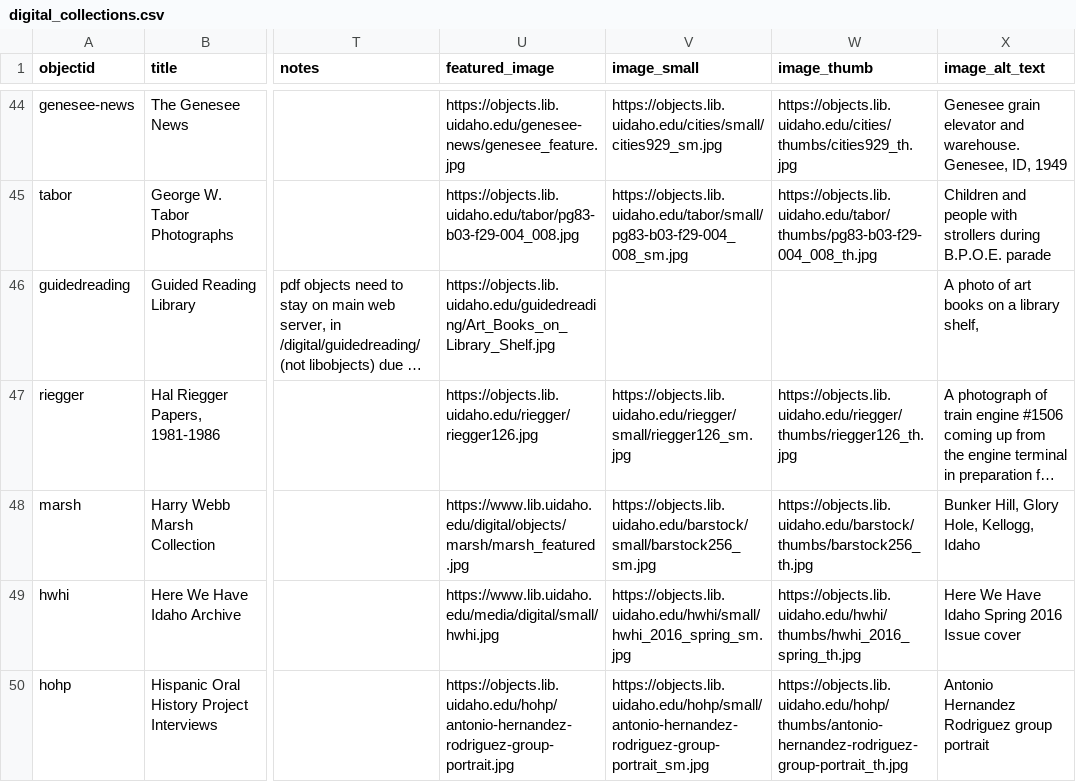
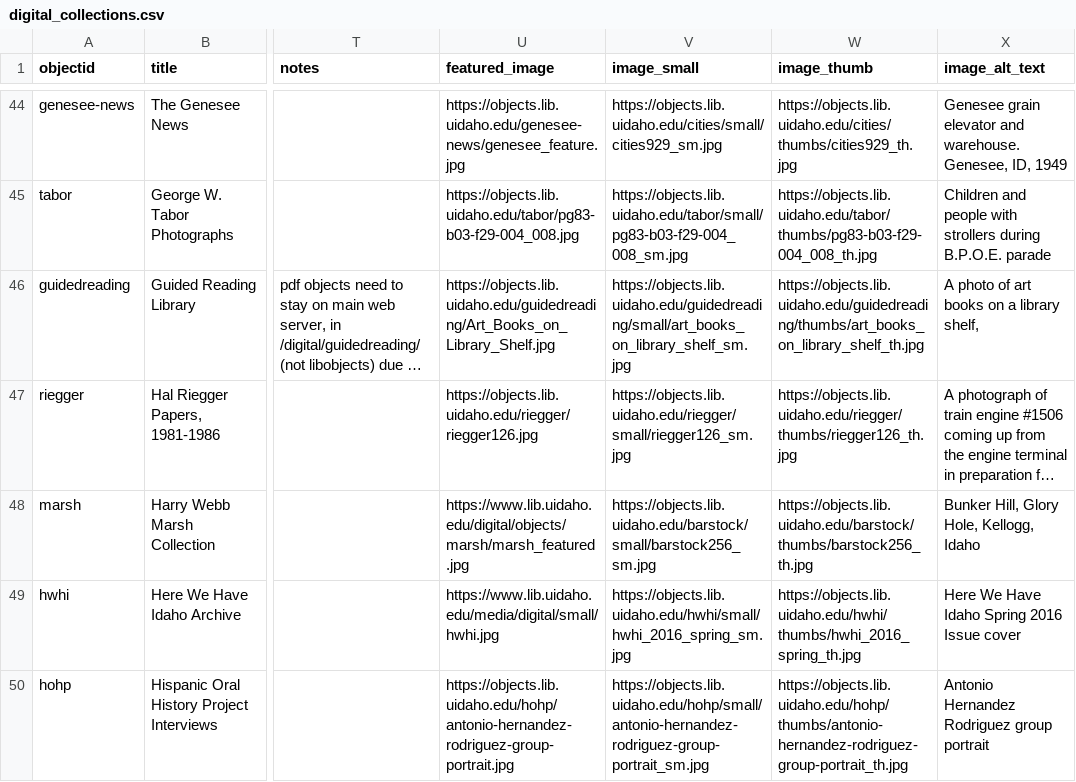
Before and after one commit to uidaholib/digital_home, a CSV file: _data/digital_collections.csv, drawn as a sheet; only a part is shown, gaps mark what is left out; long unchanged cells end in …; the diff covers the shown part only; the diff names each change by its address in the sheet, - before the commit and + after, or states it on an @@ line.

Commit message:
fix final images

```diff
--- a/_data/digital_collections.csv
+++ b/_data/digital_collections.csv
-V46 (image_small): (empty)
+V46 (image_small): https://objects.lib.uidaho.edu/guidedreading/small/art_books_on_library_shelf_sm.jpg
-W46 (image_thumb): (empty)
+W46 (image_thumb): https://objects.lib.uidaho.edu/guidedreading/thumbs/art_books_on_library_shelf_th.jpg
```
Also changed, not shown: 22 edited cells elsewhere in this file.
